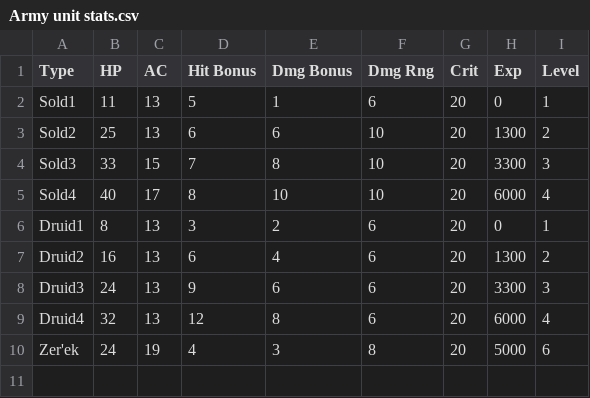
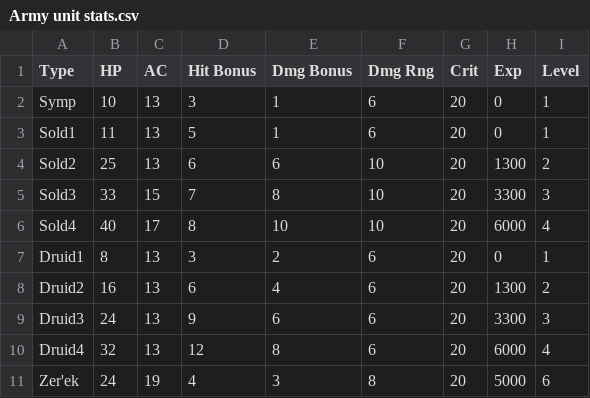
Before and after one commit to riggsb2/Pathfinder-py-scripts, a CSV file: Army Codes/Army unit stats.csv, drawn as a sheet.

```diff
--- a/Army Codes/Army unit stats.csv
+++ b/Army Codes/Army unit stats.csv
@@ -1,2 +1,3 @@
 Type,HP,AC,Hit Bonus,Dmg Bonus,Dmg Rng,Crit,Exp,Level
+Symp,10,13,3,1,6,20,0,1
 Sold1,11,13,5,1,6,20,0,1
```
Also changed, not shown: Army Codes/000/City list.csv, Army Codes/000/Full Roster.csv, 10 other files.
